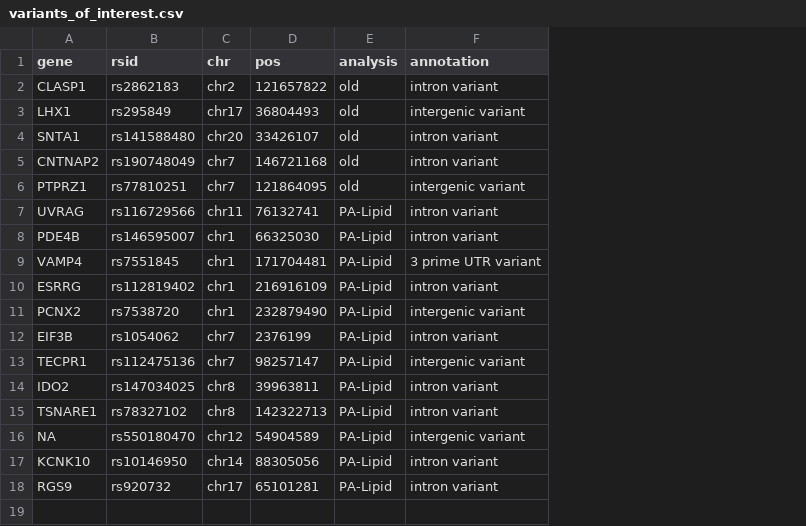
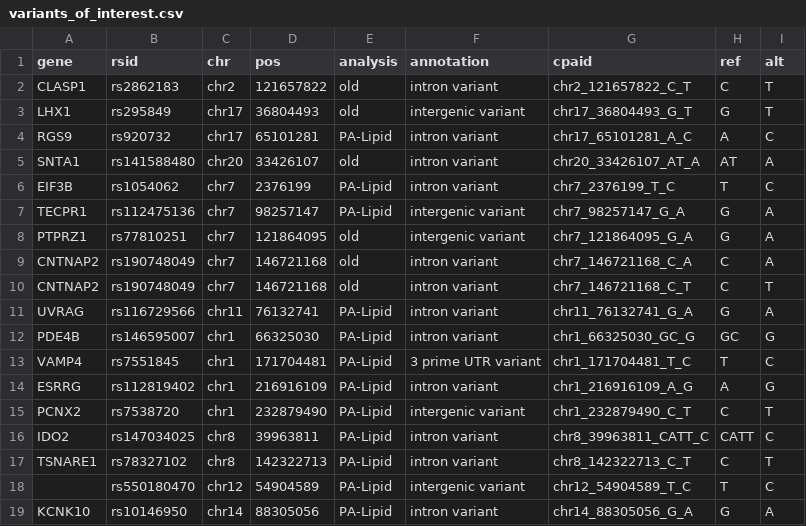
Before and after one commit to kwesterman/gxpa-lcms, a CSV file: variants_of_interest.csv, drawn as a sheet; addresses are those after the commit; the diff names each change by its address in the sheet, - before the commit and + after, or states it on an @@ line.

Commit message:
Print GxE result tables
And other style changes

```diff
--- a/variants_of_interest.csv
+++ b/variants_of_interest.csv
+column G (cpaid), rows 2-3: chr2_121657822_C_T | chr17_36804493_G_T; row 5: chr20_33426107_AT_A; row 9: chr7_146721168_C_A; rows 11-19: chr11_76132741_G_A | chr1_66325030_GC_G | chr1_171704481_T_C | chr1_216916109_A_G | chr1_232879490_C_T | chr8_39963811_CATT_C | chr8_142322713_C_T | chr12_54904589_T_C | chr14_88305056_G_A
+column H (ref), rows 2-3: C | G; row 5: AT; row 9: C; rows 11-19: G | GC | T | A | C | CATT | C | T | G
+column I (alt), rows 2-3: T | T; row 5: A; row 9: A; rows 11-19: A | G | C | G | T | C | T | C | A
@@ row 18 moved to row 4: RGS9 @@
@@ row 12 moved to row 6: EIF3B @@
@@ row 13 moved to row 7: TECPR1 @@
@@ row 6 moved to row 8: PTPRZ1 @@
+row 10: CNTNAP2 | rs190748049 | chr7 | 146721168 | old | intron variant | chr7_146721168_C_T | C | T
-A18 (gene): NA
+A18 (gene): (empty)
```
Also changed, not shown: 1 other file.
